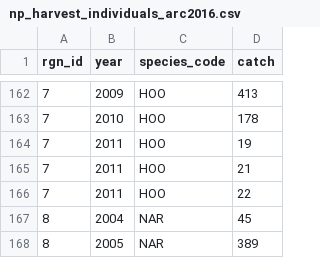
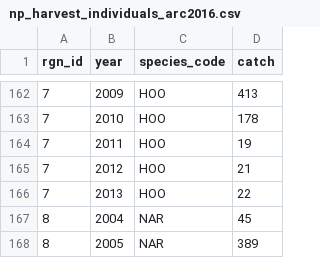
Before and after one commit to katrinleinweber/arc, a CSV file: circle2016/prep/NP/np_harvest_individuals_arc2016.csv, drawn as a sheet; only a part is shown, gaps mark what is left out.

Commit message:
correct duplications in np_harvest

```diff
--- a/circle2016/prep/NP/np_harvest_individuals_arc2016.csv
+++ b/circle2016/prep/NP/np_harvest_individuals_arc2016.csv
@@ -164,4 +164,4 @@ rgn_id,year,species_code,catch
 7,2011,HOO,19
-7,2011,HOO,21
-7,2011,HOO,22
+7,2012,HOO,21
+7,2013,HOO,22
 8,2004,NAR,45
```
Also changed, not shown: circle2016/prep/NP/np_harvest_reference_arc2016.csv.
